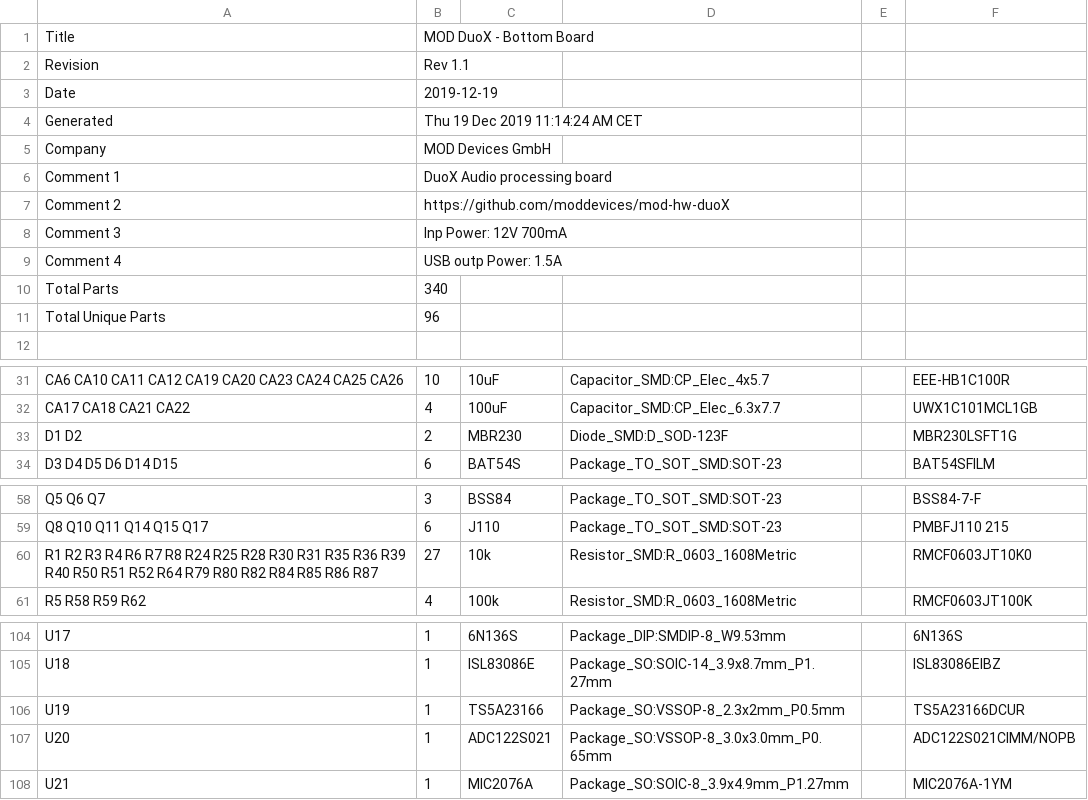
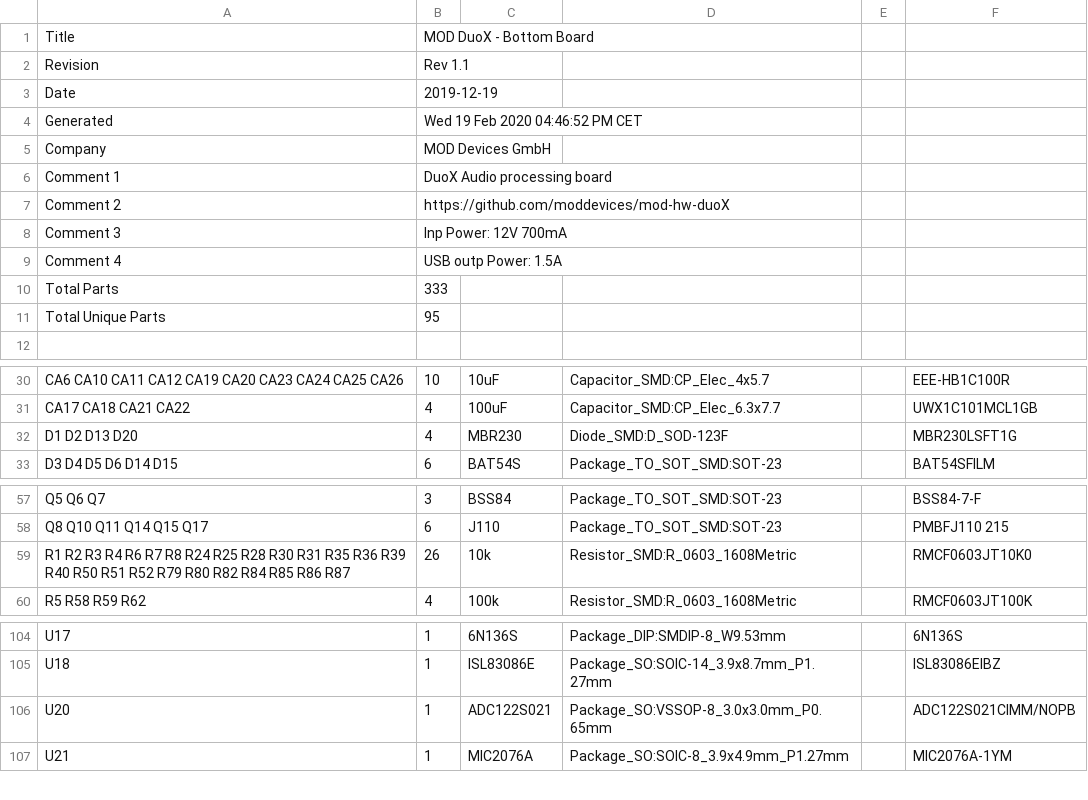
Before and after one commit to mod-audio/mod-hw-duoX, a CSV file: hw-design/bottom-board/Fabrication/BOM/bottom-board.csv, drawn as a sheet; only a part is shown, gaps mark what is left out; the diff covers the shown part only.

```diff
--- a/hw-design/bottom-board/Fabrication/BOM/bottom-board.csv
+++ b/hw-design/bottom-board/Fabrication/BOM/bottom-board.csv
@@ -3,3 +3,3 @@ Revision,Rev 1.1
 Date,2019-12-19
-Generated,Thu 19 Dec 2019 11:14:24 AM CET
+Generated,Wed 19 Feb 2020 04:46:52 PM CET
 Company,MOD Devices GmbH
@@ -9,4 +9,4 @@ Comment 3,Inp Power: 12V 700mA
 Comment 4,USB outp Power: 1.5A
-Total Parts,340
-Total Unique Parts,96
+Total Parts,333
+Total Unique Parts,95
 
@@ -32,3 +31,3 @@ CA6 CA10 CA11 CA12 CA19 CA20 CA23 CA24 CA25 CA26 ,10,10uF,Capacitor_SMD:CP_Elec_
 CA17 CA18 CA21 CA22 ,4,100uF,Capacitor_SMD:CP_Elec_6.3x7.7,,UWX1C101MCL1GB
-D1 D2 ,2,MBR230,Diode_SMD:D_SOD-123F,,MBR230LSFT1G
+D1 D2 D13 D20 ,4,MBR230,Diode_SMD:D_SOD-123F,,MBR230LSFT1G
 D3 D4 D5 D6 D14 D15 ,6,BAT54S,Package_TO_SOT_SMD:SOT-23,,BAT54SFILM
@@ -59,3 +58,3 @@ Q5 Q6 Q7 ,3,BSS84,Package_TO_SOT_SMD:SOT-23,,BSS84-7-F
 Q8 Q10 Q11 Q14 Q15 Q17 ,6,J110,Package_TO_SOT_SMD:SOT-23,,PMBFJ110 215
-R1 R2 R3 R4 R6 R7 R8 R24 R25 R28 R30 R31 R35 R36 R39 R40 R50 R51 R52 R64 R79 R80 R82 R84 R85 R86 R87 ,27,10k,Resistor_SMD:R_0603_1608Metric,,RMCF0603JT10K0
+R1 R2 R3 R4 R6 R7 R8 R24 R25 R28 R30 R31 R35 R36 R39 R40 R50 R51 R52 R79 R80 R82 R84 R85 R86 R87 ,26,10k,Resistor_SMD:R_0603_1608Metric,,RMCF0603JT10K0
 R5 R58 R59 R62 ,4,100k,Resistor_SMD:R_0603_1608Metric,,RMCF0603JT100K
@@ -105,3 +105,2 @@ U17 ,1,6N136S,Package_DIP:SMDIP-8_W9.53mm,,6N136S
 U18 ,1,ISL83086E,Package_SO:SOIC-14_3.9x8.7mm_P1.27mm,,ISL83086EIBZ
-U19 ,1,TS5A23166,Package_SO:VSSOP-8_2.3x2mm_P0.5mm,,TS5A23166DCUR
 U20 ,1,ADC122S021,Package_SO:VSSOP-8_3.0x3.0mm_P0.65mm,,ADC122S021CIMM/NOPB
```
Also changed, not shown: 3 added rows, 3 removed rows and 11 edited cells elsewhere in this file, hw-design/bottom-board/Fabrication/bottom-board-top-pos.csv, hw-design/bottom-board/bottom-board.csv, 37 other files.
